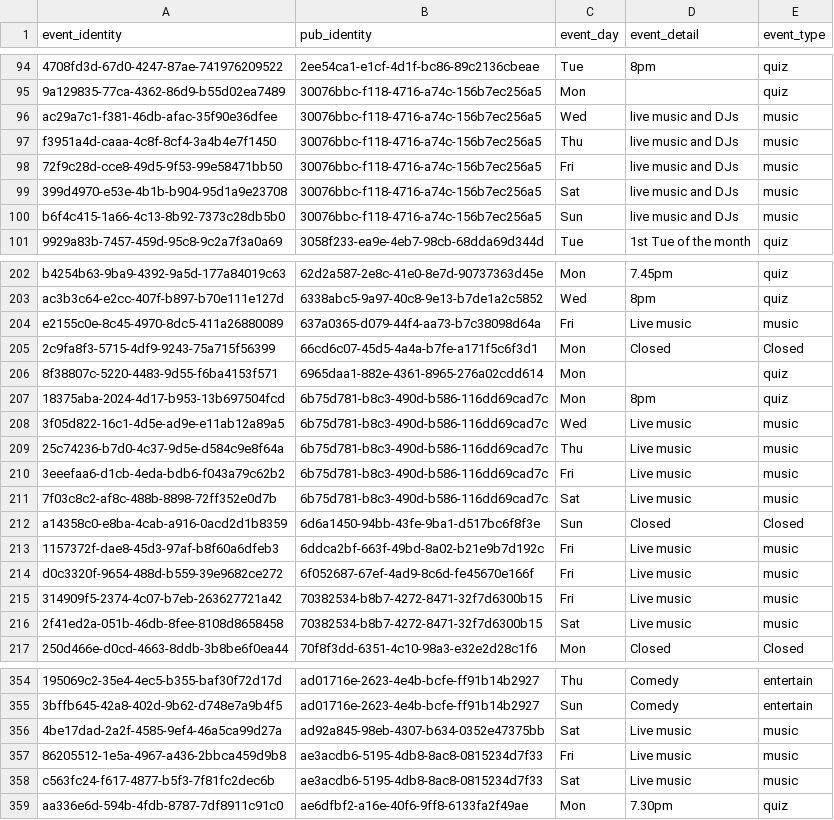
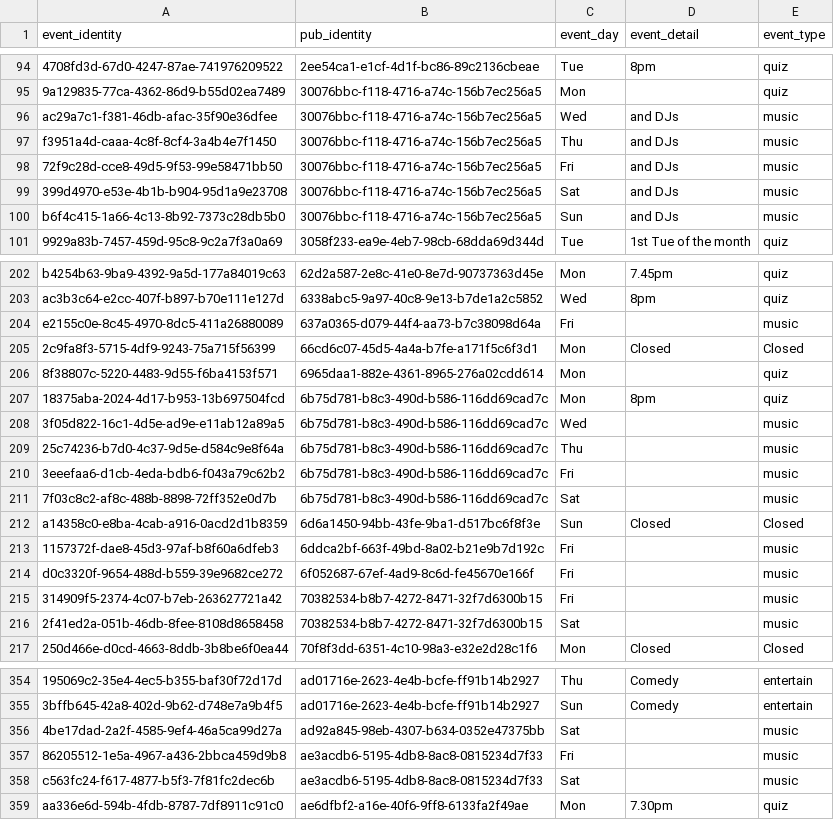
Before and after one commit to cartsmate/thepubpicker, a CSV file: files/events.csv, drawn as a sheet; only a part is shown, gaps mark what is left out; the diff covers the shown part only; the diff names each change by its address in the sheet, - before the commit and + after, or states it on an @@ line.

```diff
--- a/files/events.csv
+++ b/files/events.csv
-D96:D100 (event_detail): live music and DJs
+D96:D100 (event_detail): and DJs
-D204 (event_detail): Live music
+D204 (event_detail): (empty)
-D208:D211 (event_detail): Live music
+D208:D211 (event_detail): (empty)
-D213:D216 (event_detail): Live music
+D213:D216 (event_detail): (empty)
-D356:D358 (event_detail): Live music
+D356:D358 (event_detail): (empty)
```
Also changed, not shown: 65 edited cells elsewhere in this file, files/events_backup.csv, 4 other files.
